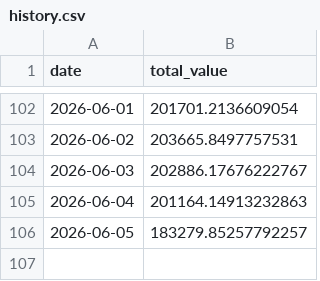
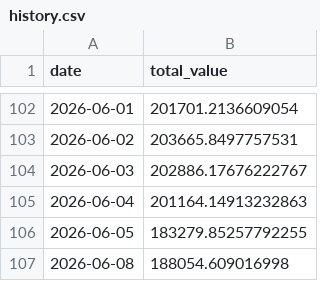
Before and after one commit to lavaballj13/Bandcamp, a CSV file: history.csv, drawn as a sheet; only a part is shown, gaps mark what is left out.

```diff
--- a/history.csv
+++ b/history.csv
@@ -105,2 +105,3 @@ date,total_value
 2026-06-04,201164.14913232863
-2026-06-05,183279.85257792257
+2026-06-05,183279.85257792255
+2026-06-08,188054.609016998
```
Also changed, not shown: 2 other files.
